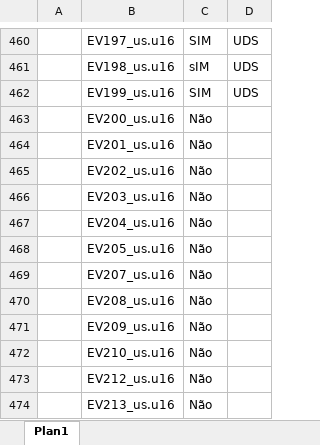
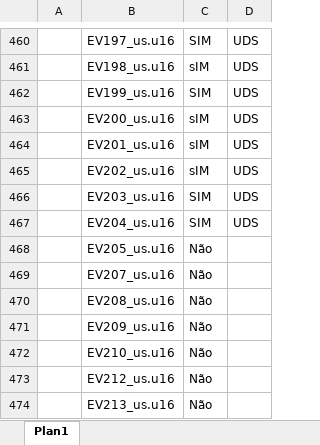
Before and after one commit to cfarl/traducao-blue-dragon-xbox360, an Excel workbook: arquivos-tradutor.xlsx, sheet Plan1, drawn as a sheet; only a part is shown, gaps mark what is left out; values as stored, in another font and other column widths than the file's, no borders; the diff names each change by its address in the sheet, - before the commit and + after, or states it on an @@ line.

```diff
--- a/arquivos-tradutor.xlsx (sheet Plan1)
+++ b/arquivos-tradutor.xlsx (sheet Plan1)
-C463:C465: Não
+C463:C465: sIM
-D463:D467: (empty)
+D463:D467: UDS
-C466:C467: Não
+C466:C467: SIM
```
Also changed, not shown: 5 other files.
